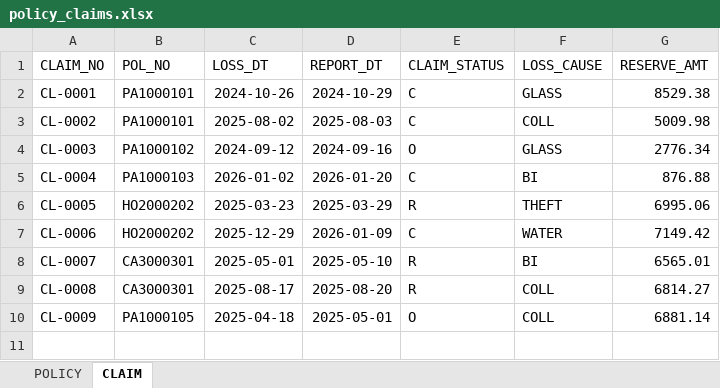
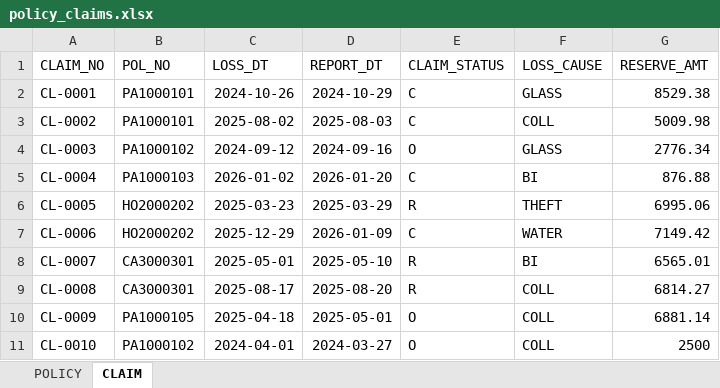
Before and after one commit to saba202601/si2-demos., an Excel workbook: migrate/initial_load_samples/policy_claims.xlsx, sheet CLAIM, drawn as a sheet; values as stored, in another font and other column widths than the file's, no borders; the diff names each change by its address in the sheet, - before the commit and + after, or states it on an @@ line.

```diff
--- a/migrate/initial_load_samples/policy_claims.xlsx (sheet CLAIM)
+++ b/migrate/initial_load_samples/policy_claims.xlsx (sheet CLAIM)
+row 11: CL-0010 | PA1000102 | 2024-04-01 | 2024-03-27 | O | COLL | 2500
```
Also changed, not shown: sheet POLICY, 22 other files.
